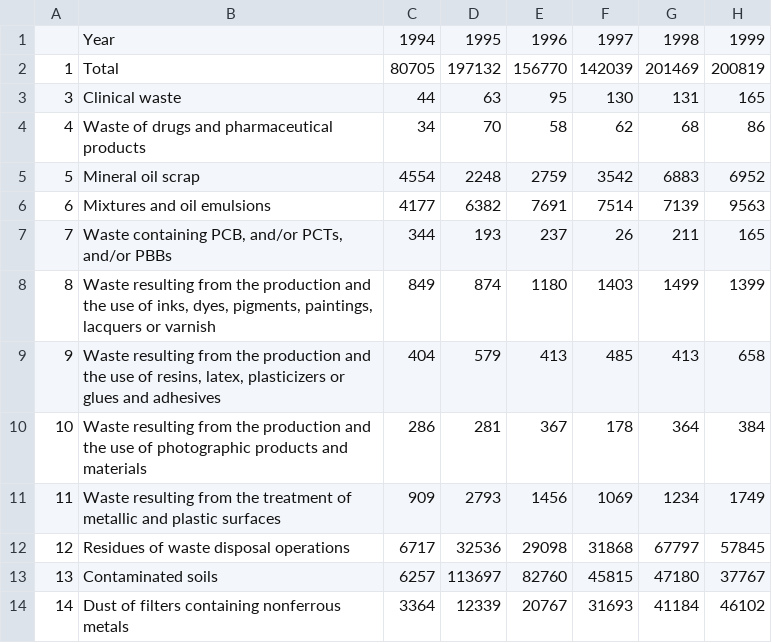
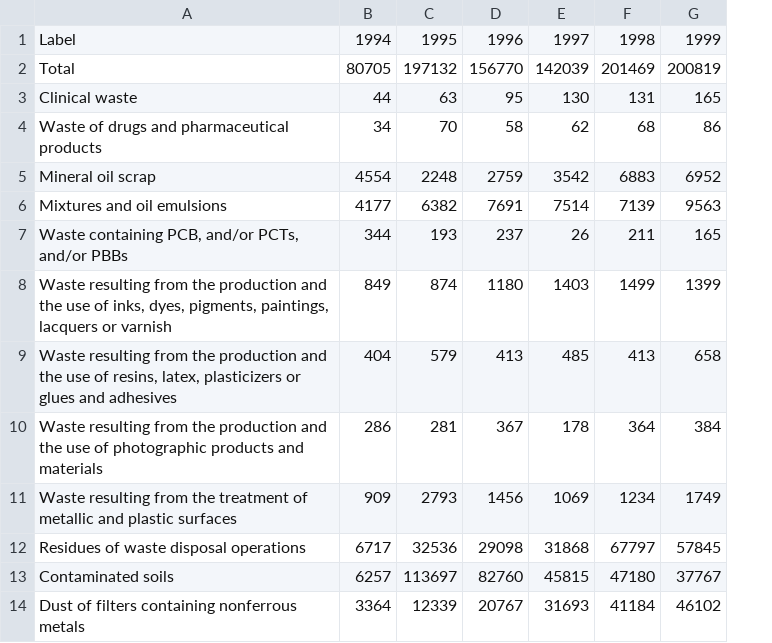
Before and after one commit to freeshrugsxd/d3-data-visualization, a CSV file: time-series/lux_waste.csv, drawn as a sheet; only a part is shown; removed rows and columns are numbered as before the commit, all else as after; the diff names each change by its address in the sheet, - before the commit and + after, or states it on an @@ line.

Commit message:
trial and error on the time series; minor changes to the pie charts

```diff
--- a/time-series/lux_waste.csv
+++ b/time-series/lux_waste.csv
-column A, rows 2-14: 1 | 3 | 4 | 5 | 6 | 7 | 8 | 9 | 10 | 11 | 12 | 13 | 14
-A1: Year
+A1: Label
```
Also changed, not shown: 5 other files.
